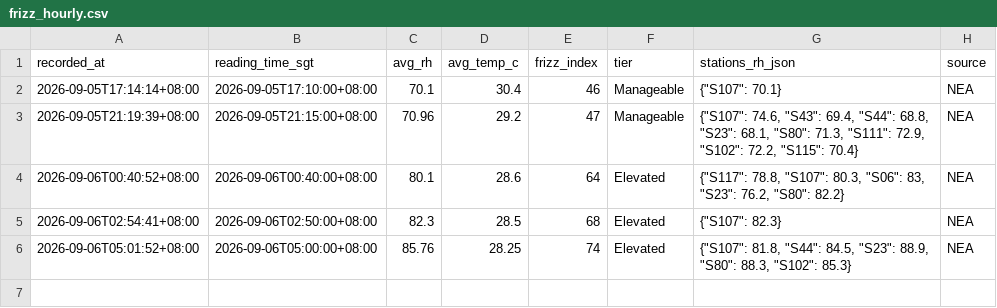
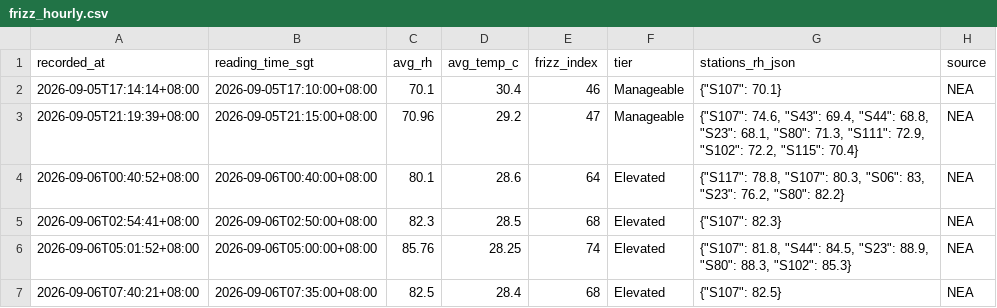
Before and after one commit to salonherabeauty-dev/hera-frizz-data, a CSV file: data/frizz_hourly.csv, drawn as a sheet; the diff names each change by its address in the sheet, - before the commit and + after, or states it on an @@ line.

```diff
--- a/data/frizz_hourly.csv
+++ b/data/frizz_hourly.csv
+row 7: 2026-09-06T07:40:21+08:00 | 2026-09-06T07:35:00+08:00 | 82.5 | 28.4 | 68 | Elevated | {"S107": 82.5} | NEA
```
